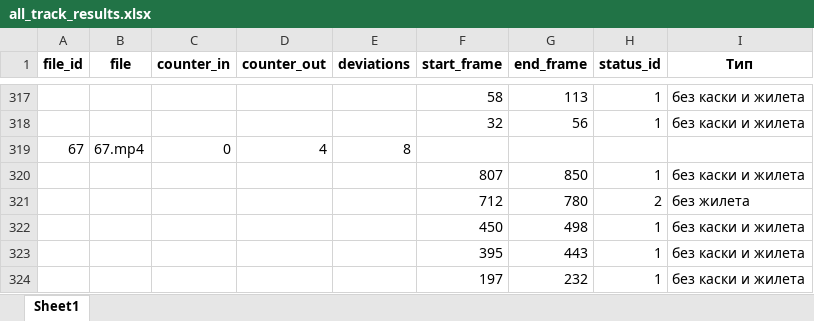
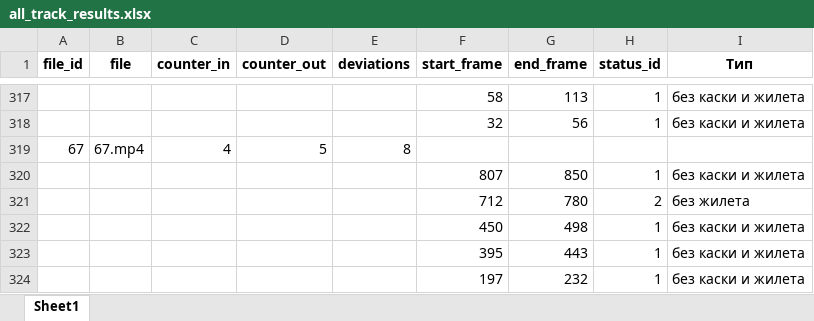
Before and after one commit to dimarsoft/yolov7, an Excel workbook: testinfo/all_track_results.xlsx, sheet Sheet1, drawn as a sheet; only a part is shown, gaps mark what is left out; values as stored, in another font and other column widths than the file's, no borders; the diff names each change by its address in the sheet, - before the commit and + after, or states it on an @@ line.

```diff
--- a/testinfo/all_track_results.xlsx (sheet Sheet1)
+++ b/testinfo/all_track_results.xlsx (sheet Sheet1)
-C319 (counter_in): 0
+C319 (counter_in): 4
-D319 (counter_out): 4
+D319 (counter_out): 5
```
Also changed, not shown: 2 other files.
